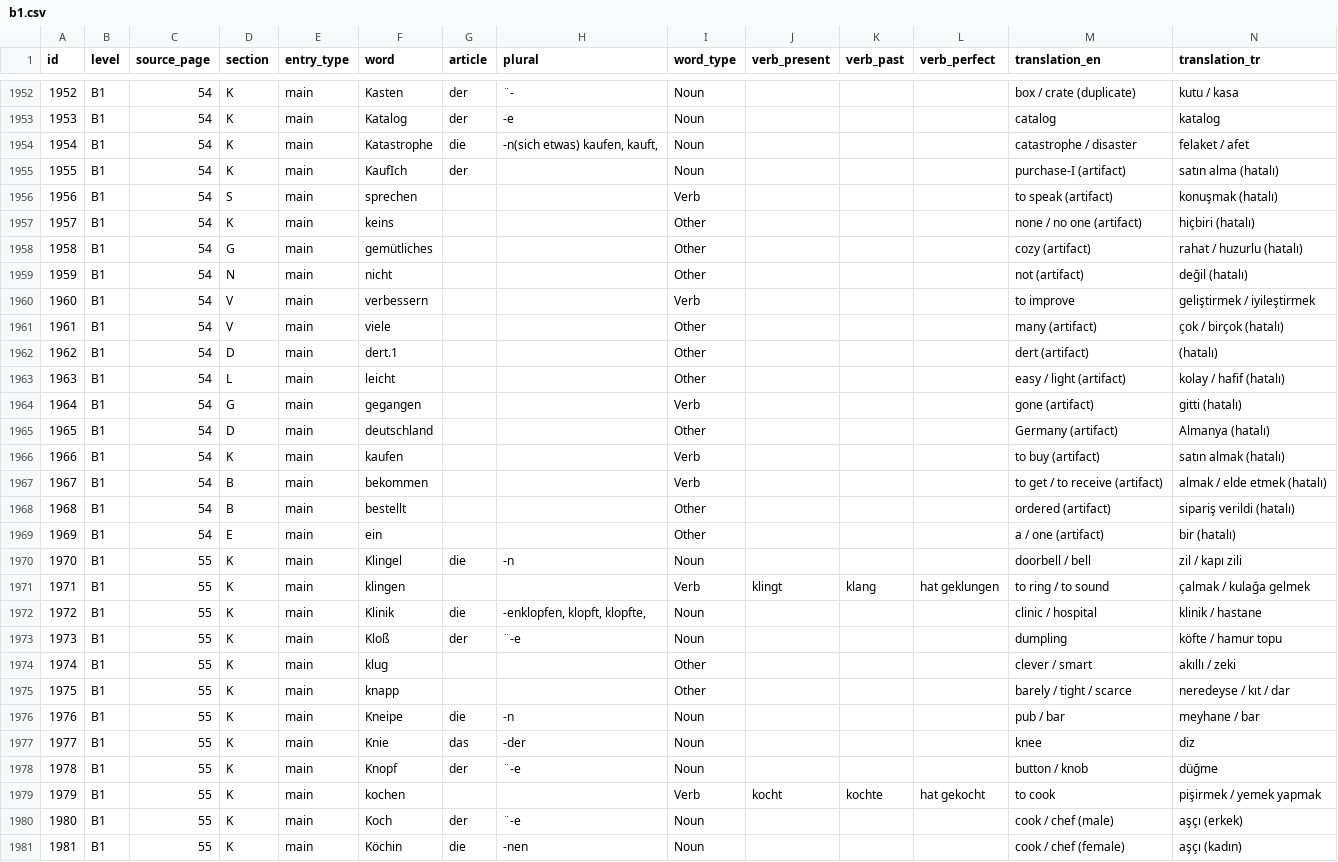
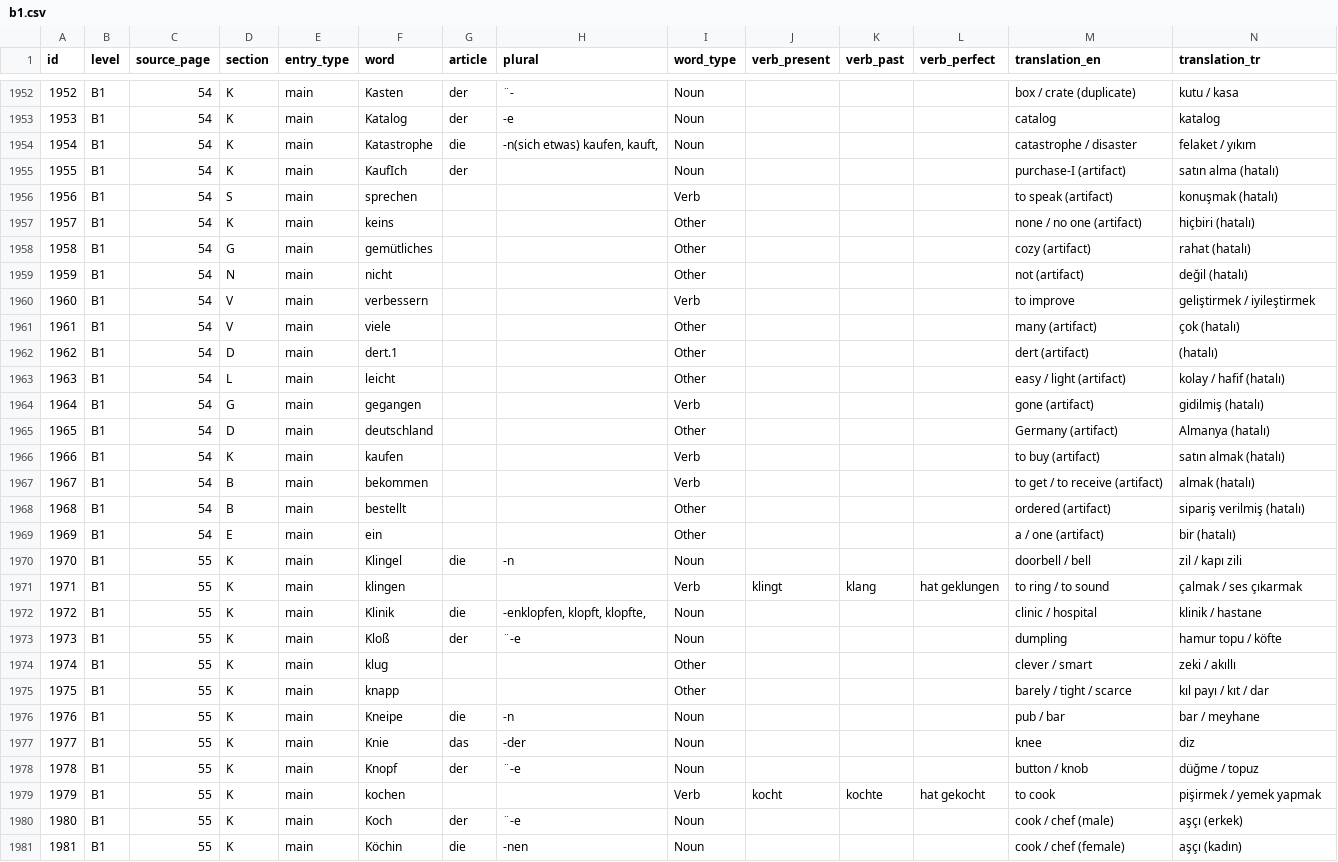
Before and after one commit to mehrashojjat/deutsch-lernen, a CSV file: word_data/quiz_csv/b1.csv, drawn as a sheet; only a part is shown, gaps mark what is left out; the diff covers the shown part only.

```diff
--- a/word_data/quiz_csv/b1.csv
+++ b/word_data/quiz_csv/b1.csv
@@ -1953,3 +1953,3 @@ id,level,source_page,section,entry_type,word,article,plural,word_type,verb_prese
 1953,B1,54,K,main,Katalog,der,-e,Noun,,,,catalog,katalog
-1954,B1,54,K,main,Katastrophe,die,"-n(sich etwas) kaufen, kauft,",Noun,,,,catastrophe / disaster,felaket / afet
+1954,B1,54,K,main,Katastrophe,die,"-n(sich etwas) kaufen, kauft,",Noun,,,,catastrophe / disaster,felaket / yıkım
 1955,B1,54,K,main,KaufIch,der,,Noun,,,,purchase-I (artifact),satın alma (hatalı)
@@ -1957,23 +1957,23 @@ id,level,source_page,section,entry_type,word,article,plural,word_type,verb_prese
 1957,B1,54,K,main,keins,,,Other,,,,none / no one (artifact),hiçbiri (hatalı)
-1958,B1,54,G,main,gemütliches,,,Other,,,,cozy (artifact),rahat / huzurlu (hatalı)
+1958,B1,54,G,main,gemütliches,,,Other,,,,cozy (artifact),rahat (hatalı)
 1959,B1,54,N,main,nicht,,,Other,,,,not (artifact),değil (hatalı)
 1960,B1,54,V,main,verbessern,,,Verb,,,,to improve,geliştirmek / iyileştirmek
-1961,B1,54,V,main,viele,,,Other,,,,many (artifact),çok / birçok (hatalı)
+1961,B1,54,V,main,viele,,,Other,,,,many (artifact),çok (hatalı)
 1962,B1,54,D,main,dert.1,,,Other,,,,dert (artifact),(hatalı)
 1963,B1,54,L,main,leicht,,,Other,,,,easy / light (artifact),kolay / hafif (hatalı)
-1964,B1,54,G,main,gegangen,,,Verb,,,,gone (artifact),gitti (hatalı)
+1964,B1,54,G,main,gegangen,,,Verb,,,,gone (artifact),gidilmiş (hatalı)
 1965,B1,54,D,main,deutschland,,,Other,,,,Germany (artifact),Almanya (hatalı)
 1966,B1,54,K,main,kaufen,,,Verb,,,,to buy (artifact),satın almak (hatalı)
-1967,B1,54,B,main,bekommen,,,Verb,,,,to get / to receive (artifact),almak / elde etmek (hatalı)
-1968,B1,54,B,main,bestellt,,,Other,,,,ordered (artifact),sipariş verildi (hatalı)
+1967,B1,54,B,main,bekommen,,,Verb,,,,to get / to receive (artifact),almak (hatalı)
+1968,B1,54,B,main,bestellt,,,Other,,,,ordered (artifact),sipariş verilmiş (hatalı)
 1969,B1,54,E,main,ein,,,Other,,,,a / one (artifact),bir (hatalı)
 1970,B1,55,K,main,Klingel,die,-n,Noun,,,,doorbell / bell,zil / kapı zili
-1971,B1,55,K,main,klingen,,,Verb,klingt,klang,hat geklungen,to ring / to sound,çalmak / kulağa gelmek
+1971,B1,55,K,main,klingen,,,Verb,klingt,klang,hat geklungen,to ring / to sound,çalmak / ses çıkarmak
 1972,B1,55,K,main,Klinik,die,"-enklopfen, klopft, klopfte,",Noun,,,,clinic / hospital,klinik / hastane
-1973,B1,55,K,main,Kloß,der,¨-e,Noun,,,,dumpling,köfte / hamur topu
-1974,B1,55,K,main,klug,,,Other,,,,clever / smart,akıllı / zeki
-1975,B1,55,K,main,knapp,,,Other,,,,barely / tight / scarce,neredeyse / kıt / dar
-1976,B1,55,K,main,Kneipe,die,-n,Noun,,,,pub / bar,meyhane / bar
+1973,B1,55,K,main,Kloß,der,¨-e,Noun,,,,dumpling,hamur topu / köfte
+1974,B1,55,K,main,klug,,,Other,,,,clever / smart,zeki / akıllı
+1975,B1,55,K,main,knapp,,,Other,,,,barely / tight / scarce,kıl payı / kıt / dar
+1976,B1,55,K,main,Kneipe,die,-n,Noun,,,,pub / bar,bar / meyhane
 1977,B1,55,K,main,Knie,das,-der,Noun,,,,knee,diz
-1978,B1,55,K,main,Knopf,der,¨-e,Noun,,,,button / knob,düğme
+1978,B1,55,K,main,Knopf,der,¨-e,Noun,,,,button / knob,düğme / topuz
 1979,B1,55,K,main,kochen,,,Verb,kocht,kochte,hat gekocht,to cook,pişirmek / yemek yapmak
```
Also changed, not shown: 62 edited cells elsewhere in this file.
